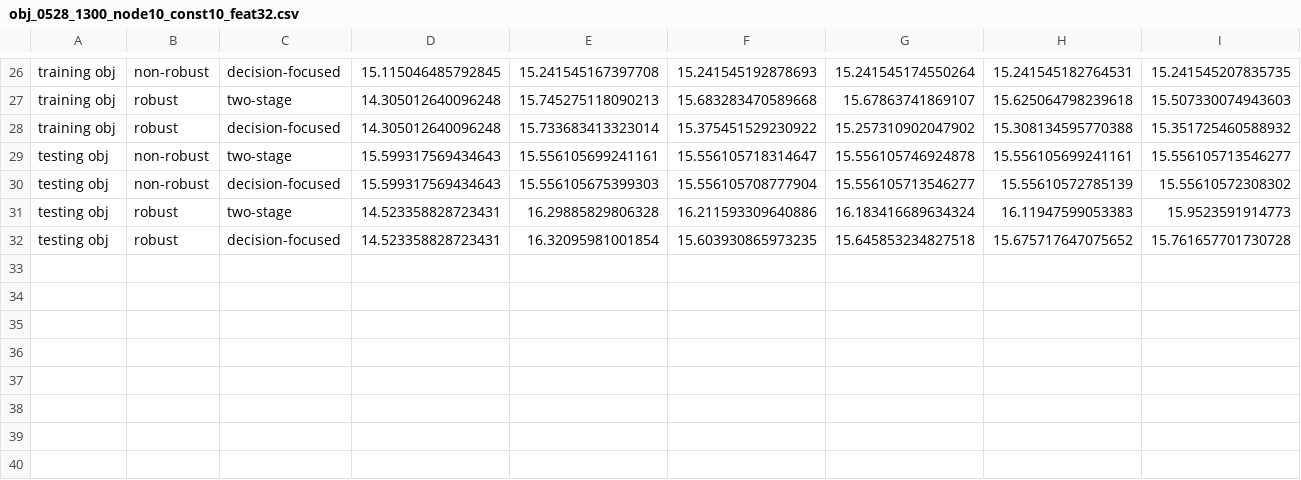
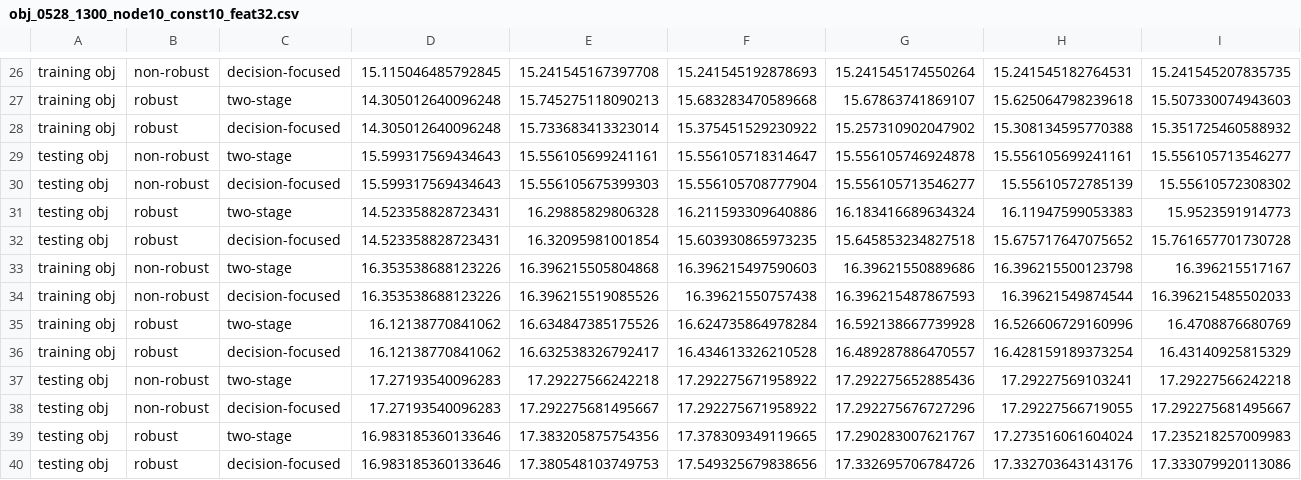
Before and after one commit to guaguakai/cpth, a CSV file: src/exp/summary/obj_0528_1300_node10_const10_feat32.csv, drawn as a sheet; only a part is shown, gaps mark what is left out; rows hold the shown columns only; the diff names each change by its address in the sheet, - before the commit and + after, or states it on an @@ line.

```diff
--- a/src/exp/summary/obj_0528_1300_node10_const10_feat32.csv
+++ b/src/exp/summary/obj_0528_1300_node10_const10_feat32.csv
+row 33: training obj | non-robust | two-stage | 16.353538688123226 | 16.396215505804868 | 16.396215497590603 | 16.39621550889686 | 16.396215500123798 | 16.396215517167
+row 34: training obj | non-robust | decision-focused | 16.353538688123226 | 16.396215519085526 | 16.39621550757438 | 16.396215487867593 | 16.39621549874544 | 16.396215485502033
+row 35: training obj | robust | two-stage | 16.12138770841062 | 16.634847385175526 | 16.624735864978284 | 16.592138667739928 | 16.526606729160996 | 16.4708876680769
+row 36: training obj | robust | decision-focused | 16.12138770841062 | 16.632538326792417 | 16.434613326210528 | 16.489287886470557 | 16.428159189373254 | 16.43140925815329
+row 37: testing obj | non-robust | two-stage | 17.27193540096283 | 17.29227566242218 | 17.292275671958922 | 17.292275652885436 | 17.29227569103241 | 17.29227566242218
+row 38: testing obj | non-robust | decision-focused | 17.27193540096283 | 17.292275681495667 | 17.292275671958922 | 17.292275676727296 | 17.29227566719055 | 17.292275681495667
+row 39: testing obj | robust | two-stage | 16.983185360133646 | 17.383205875754356 | 17.378309349119665 | 17.290283007621767 | 17.273516061604024 | 17.235218257009983
+row 40: testing obj | robust | decision-focused | 16.983185360133646 | 17.380548103749753 | 17.549325679838656 | 17.332695706784726 | 17.332703643143176 | 17.333079920113086
```
Also changed, not shown: src/exp/summary/loss_0528_1300_node10_const10_feat32.csv, 16 other files.
